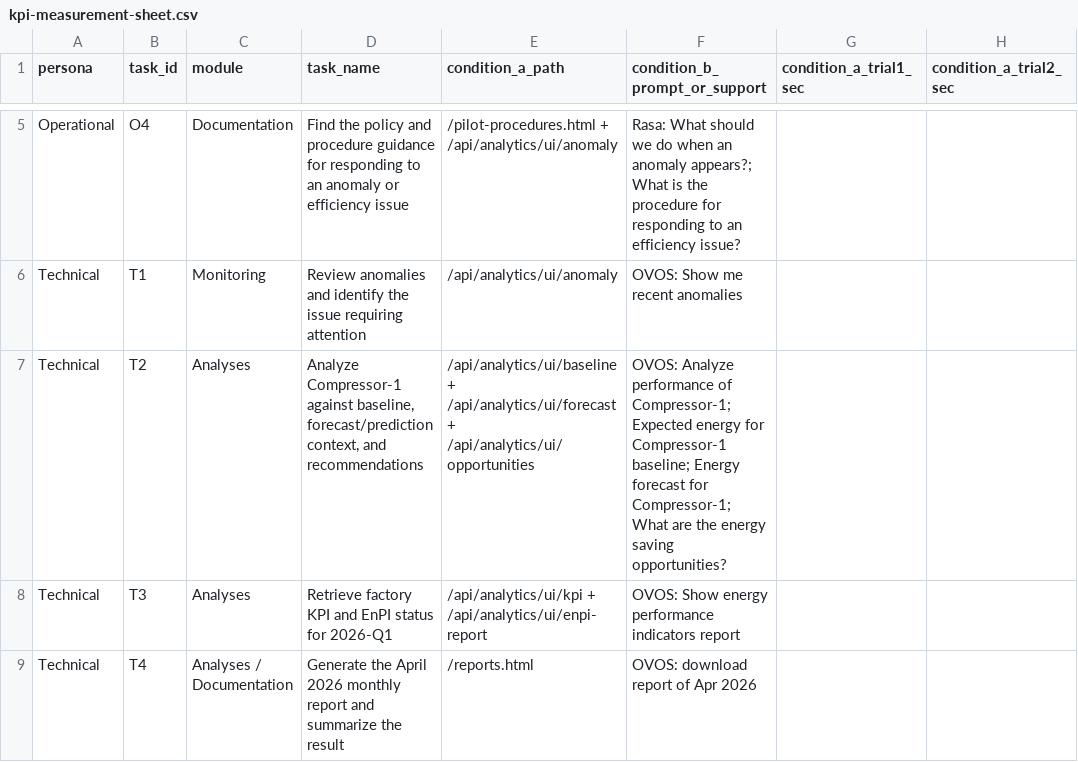
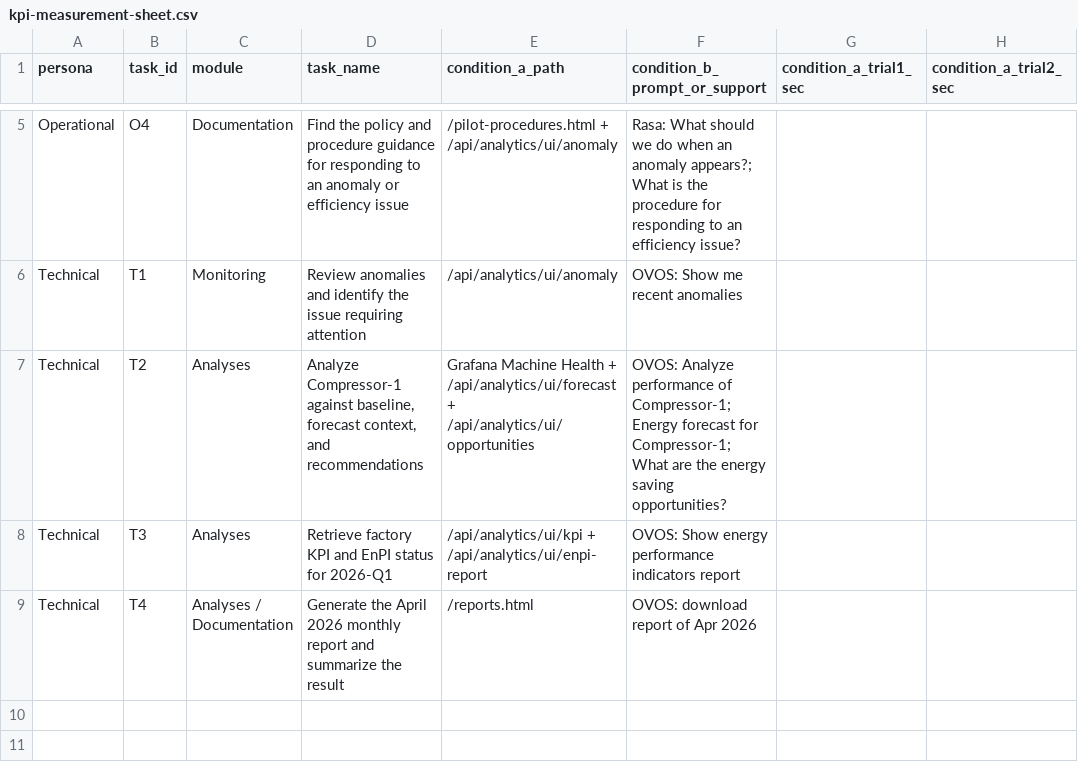
Before and after one commit to RaptorBlingx/HumanEnerDIA-Assabloy, a CSV file: docs/simulated-pilot/kpi-measurement-sheet.csv, drawn as a sheet; only a part is shown, gaps mark what is left out; the diff names each change by its address in the sheet, - before the commit and + after, or states it on an @@ line.

Commit message:
Refine simulated pilot scripts and traceability

```diff
--- a/docs/simulated-pilot/kpi-measurement-sheet.csv
+++ b/docs/simulated-pilot/kpi-measurement-sheet.csv
-D7 (task_name): …against baseline, forecast/prediction context, and…
+D7 (task_name): …against baseline, forecast context, and…
-E7 (condition_a_path): /api/analytics/ui/baseline + /api/analytics/ui/forecast…
+E7 (condition_a_path): Grafana Machine Health + /api/analytics/ui/forecast…
-F7 (condition_b_prompt_or_support): …of Compressor-1; Expected energy for Compressor-1 baseline; Energy forecast…
+F7 (condition_b_prompt_or_support): …of Compressor-1; Energy forecast…
```
Also changed, not shown: 5 other files.
